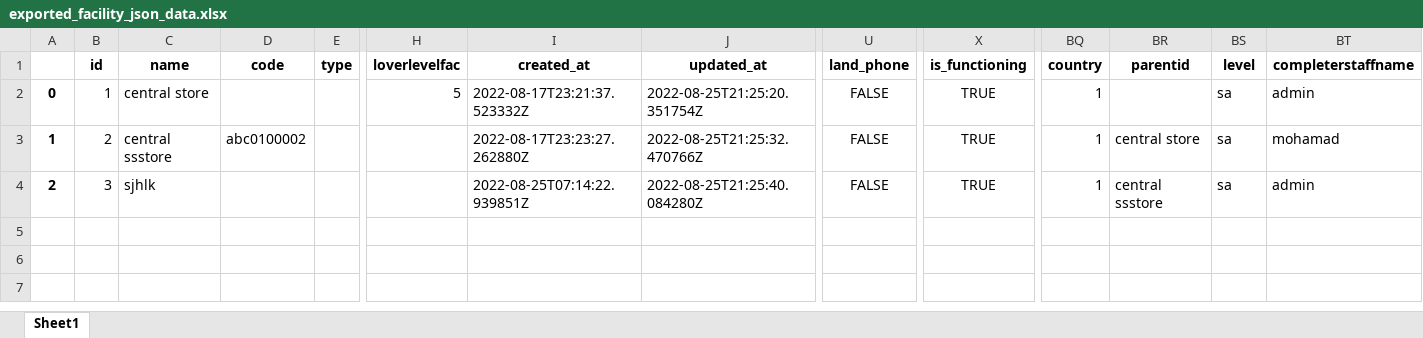
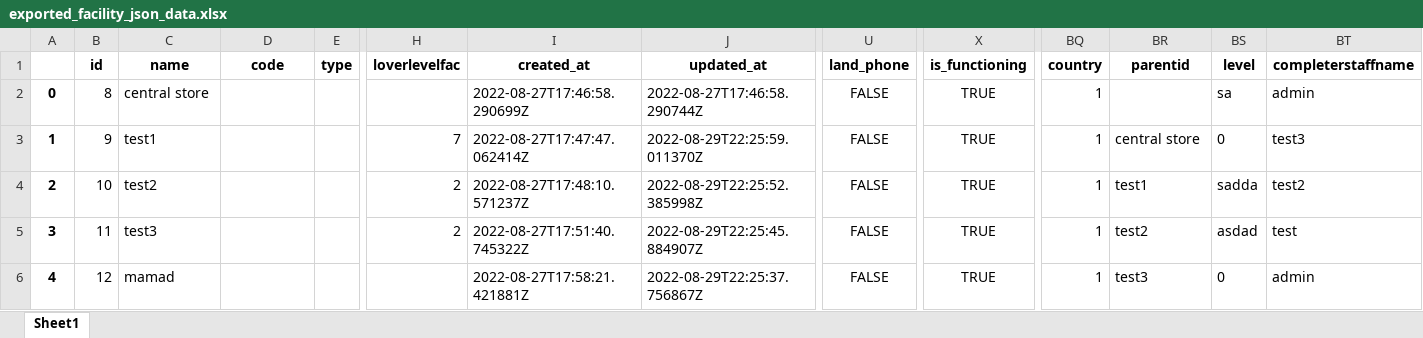
Before and after one commit to mohamadch91/inventory-Backend, an Excel workbook: media/exported_facility_json_data.xlsx, sheet Sheet1, drawn as a sheet; only a part is shown, gaps mark what is left out; values as stored, in another font and other column widths than the file's, no borders; rows hold the shown columns only; the diff names each change by its address in the sheet, - before the commit and + after, or states it on an @@ line.

Commit message:
complete facility seg view

```diff
--- a/media/exported_facility_json_data.xlsx (sheet Sheet1)
+++ b/media/exported_facility_json_data.xlsx (sheet Sheet1)
-B2: 1
+B2: 8
-H2: 5
+H2: (empty)
-I2: 2022-08-17T23:21:37.523332Z
+I2: 2022-08-27T17:46:58.290699Z
-J2: 2022-08-25T21:25:20.351754Z
+J2: 2022-08-27T17:46:58.290744Z
-B3: 2
+B3: 9
-C3: central ssstore
+C3: test1
-D3: abc0100002
+D3: (empty)
-H3: (empty)
+H3: 7
-I3: 2022-08-17T23:23:27.262880Z
+I3: 2022-08-27T17:47:47.062414Z
-J3: 2022-08-25T21:25:32.470766Z
+J3: 2022-08-29T22:25:59.011370Z
-BS3: sa
+BS3: 0
-BT3: mohamad
+BT3: test3
-B4: 3
+B4: 10
-C4: sjhlk
+C4: test2
-H4: (empty)
+H4: 2
-I4: 2022-08-25T07:14:22.939851Z
+I4: 2022-08-27T17:48:10.571237Z
-J4: 2022-08-25T21:25:40.084280Z
+J4: 2022-08-29T22:25:52.385998Z
-BR4: central ssstore
+BR4: test1
-BS4: sa
+BS4: sadda
-BT4: admin
+BT4: test2
+row 5: 3 | 11 | test3 |  |  | 2 | 2022-08-27T17:51:40.745322Z | 2022-08-29T22:25:45.884907Z | FALSE | TRUE | 1 | test2 | asdad | test
+row 6: 4 | 12 | mamad |  |  |  | 2022-08-27T17:58:21.421881Z | 2022-08-29T22:25:37.756867Z | FALSE | TRUE | 1 | test3 | 0 | admin
```
Also changed, not shown: media/exported_item_json_data.xlsx, 3 other files.
